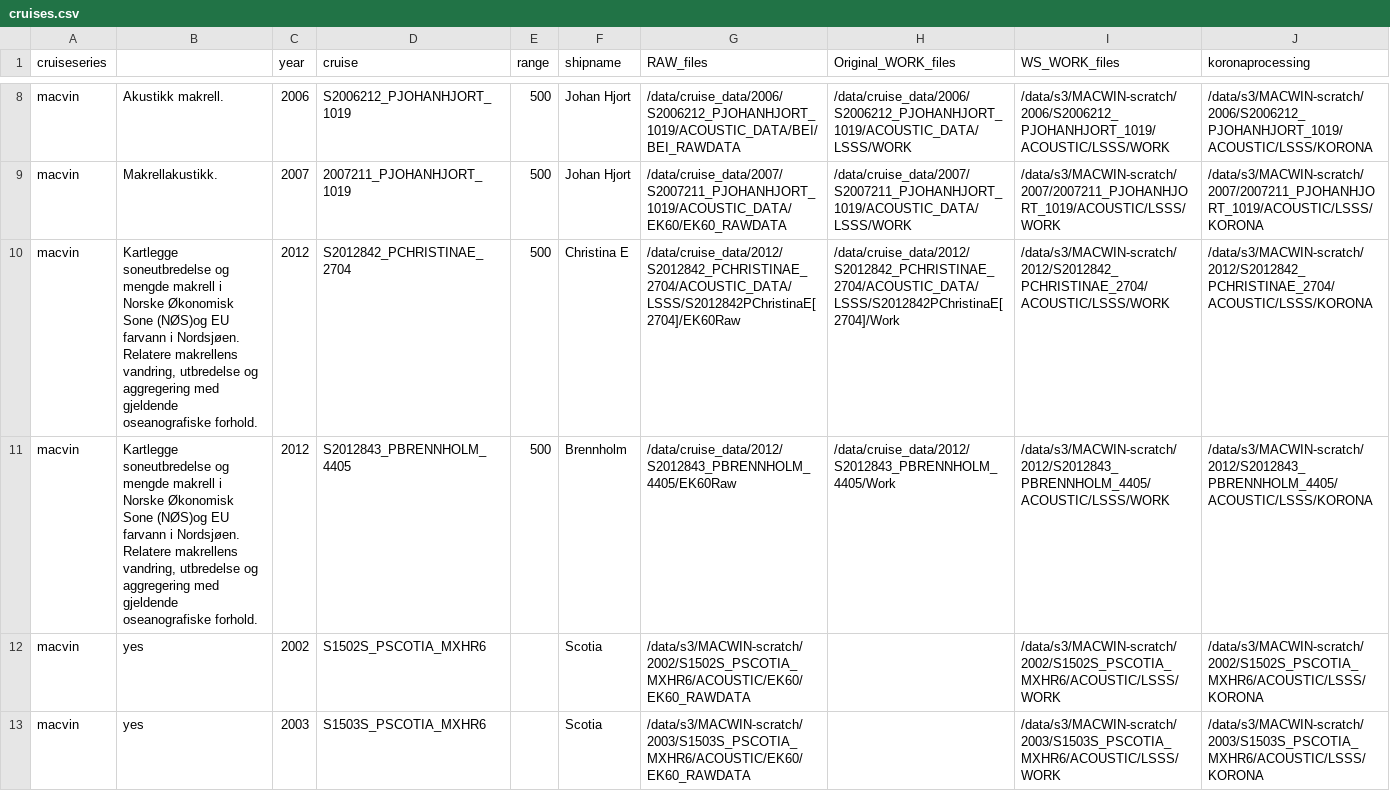
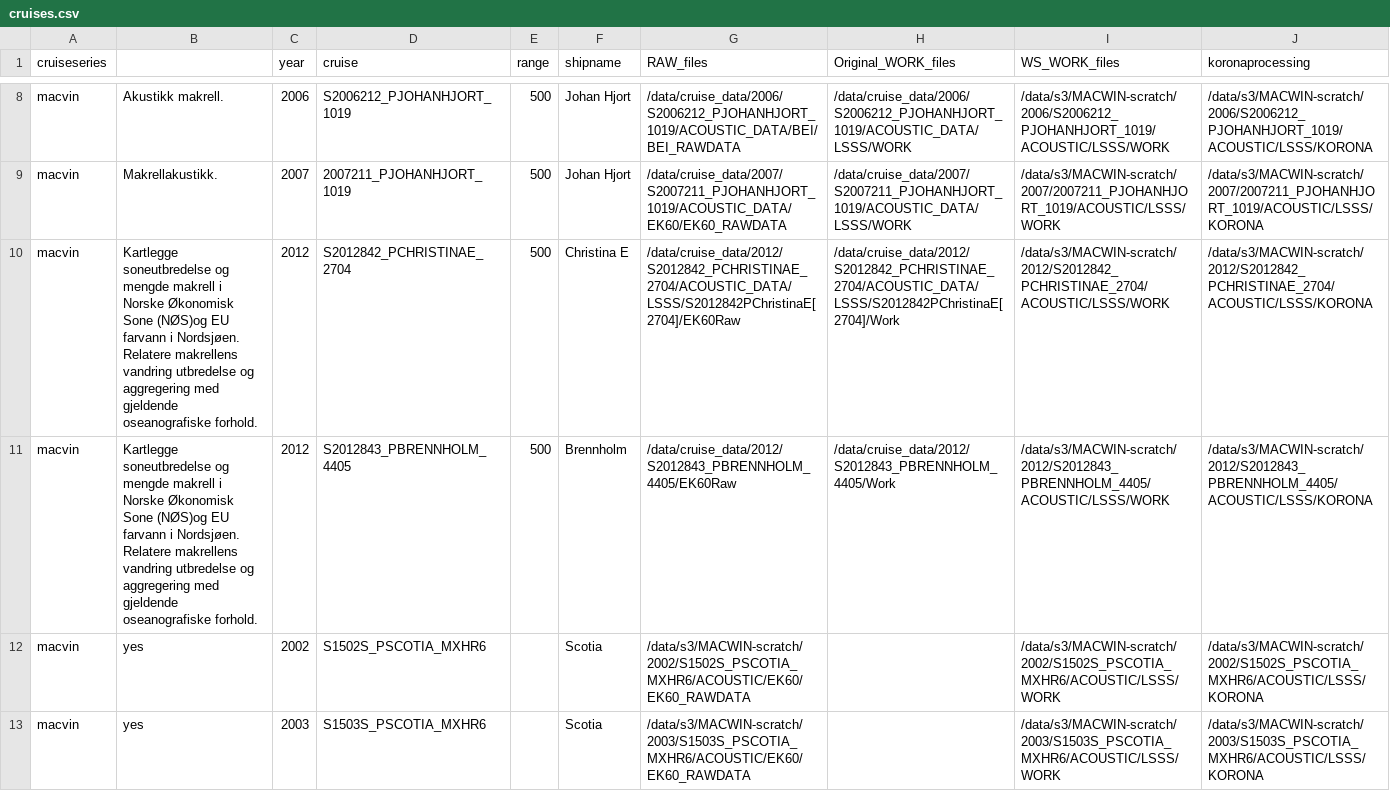
Before and after one commit to nilsolav/MACVIN, a CSV file: cruises.csv, drawn as a sheet; only a part is shown, gaps mark what is left out.

Commit message:
Update cruises.csv

```diff
--- a/cruises.csv
+++ b/cruises.csv
@@ -9,4 +9,4 @@ macvin;Akustikk makrell.;2006;S2006212_PJOHANHJORT_1019;500;Johan Hjort;/data/cr
 macvin;Makrellakustikk.;2007;2007211_PJOHANHJORT_1019;500;Johan Hjort;/data/cruise_data/2007/S2007211_PJOHANHJORT_1019/ACOUSTIC_DATA/EK60/EK60_RAWDATA;/data/cruise_data/2007/S2007211_PJOHANHJORT_1019/ACOUSTIC_DATA/LSSS/WORK;/data/s3/MACWIN-scratch/2007/2007211_PJOHANHJORT_1019/ACOUSTIC/LSSS/WORK;/data/s3/MACWIN-scratch/2007/2007211_PJOHANHJORT_1019/ACOUSTIC/LSSS/KORONA
-macvin;Kartlegge soneutbredelse og mengde makrell i Norske Økonomisk Sone (NØS)og EU farvann i Nordsjøen. Relatere makrellens vandring, utbredelse og aggregering med gjeldende oseanografiske forhold.;2012;S2012842_PCHRISTINAE_2704;500;Christina E;/data/cruise_data/2012/S2012842_PCHRISTINAE_2704/ACOUSTIC_DATA/LSSS/S2012842PChristinaE[2704]/EK60Raw;/data/cruise_data/2012/S2012842_PCHRISTINAE_2704/ACOUSTIC_DATA/LSSS/S2012842PChristinaE[2704]/Work;/data/s3/MACWIN-scratch/2012/S2012842_PCHRISTINAE_2704/ACOUSTIC/LSSS/WORK;/data/s3/MACWIN-scratch/2012/S2012842_PCHRISTINAE_2704/ACOUSTIC/LSSS/KORONA
-macvin;Kartlegge soneutbredelse og mengde makrell i Norske Økonomisk Sone (NØS)og EU farvann i Nordsjøen. Relatere makrellens vandring, utbredelse og aggregering med gjeldende oseanografiske forhold.;2012;S2012843_PBRENNHOLM_4405;500;Brennholm;/data/cruise_data/2012/S2012843_PBRENNHOLM_4405/EK60Raw;/data/cruise_data/2012/S2012843_PBRENNHOLM_4405/Work;/data/s3/MACWIN-scratch/2012/S2012843_PBRENNHOLM_4405/ACOUSTIC/LSSS/WORK;/data/s3/MACWIN-scratch/2012/S2012843_PBRENNHOLM_4405/ACOUSTIC/LSSS/KORONA
+macvin;Kartlegge soneutbredelse og mengde makrell i Norske Økonomisk Sone (NØS)og EU farvann i Nordsjøen. Relatere makrellens vandring utbredelse og aggregering med gjeldende oseanografiske forhold.;2012;S2012842_PCHRISTINAE_2704;500;Christina E;/data/cruise_data/2012/S2012842_PCHRISTINAE_2704/ACOUSTIC_DATA/LSSS/S2012842PChristinaE[2704]/EK60Raw;/data/cruise_data/2012/S2012842_PCHRISTINAE_2704/ACOUSTIC_DATA/LSSS/S2012842PChristinaE[2704]/Work;/data/s3/MACWIN-scratch/2012/S2012842_PCHRISTINAE_2704/ACOUSTIC/LSSS/WORK;/data/s3/MACWIN-scratch/2012/S2012842_PCHRISTINAE_2704/ACOUSTIC/LSSS/KORONA
+macvin;Kartlegge soneutbredelse og mengde makrell i Norske Økonomisk Sone (NØS)og EU farvann i Nordsjøen. Relatere makrellens vandring utbredelse og aggregering med gjeldende oseanografiske forhold.;2012;S2012843_PBRENNHOLM_4405;500;Brennholm;/data/cruise_data/2012/S2012843_PBRENNHOLM_4405/EK60Raw;/data/cruise_data/2012/S2012843_PBRENNHOLM_4405/Work;/data/s3/MACWIN-scratch/2012/S2012843_PBRENNHOLM_4405/ACOUSTIC/LSSS/WORK;/data/s3/MACWIN-scratch/2012/S2012843_PBRENNHOLM_4405/ACOUSTIC/LSSS/KORONA
 macvin;yes;2002;S1502S_PSCOTIA_MXHR6;;Scotia;/data/s3/MACWIN-scratch/2002/S1502S_PSCOTIA_MXHR6/ACOUSTIC/EK60/EK60_RAWDATA;;/data/s3/MACWIN-scratch/2002/S1502S_PSCOTIA_MXHR6/ACOUSTIC/LSSS/WORK;/data/s3/MACWIN-scratch/2002/S1502S_PSCOTIA_MXHR6/ACOUSTIC/LSSS/KORONA
```
